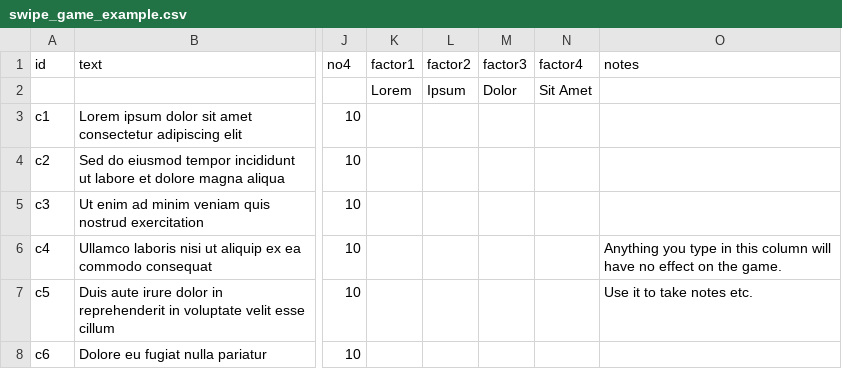
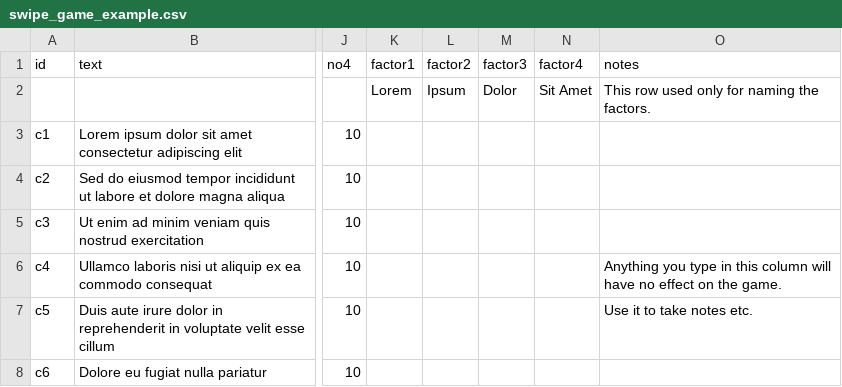
Before and after one commit to marcusround/p5.SwipeGame, a CSV file: assets/swipe_game_example.csv, drawn as a sheet; only a part is shown, gaps mark what is left out; the diff names each change by its address in the sheet, - before the commit and + after, or states it on an @@ line.

```diff
--- a/assets/swipe_game_example.csv
+++ b/assets/swipe_game_example.csv
-O2 (notes): (empty)
+O2 (notes): This row used only for naming the factors.
```
Also changed, not shown: 6 other files.
